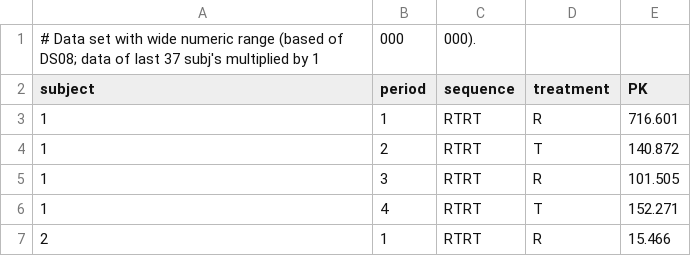
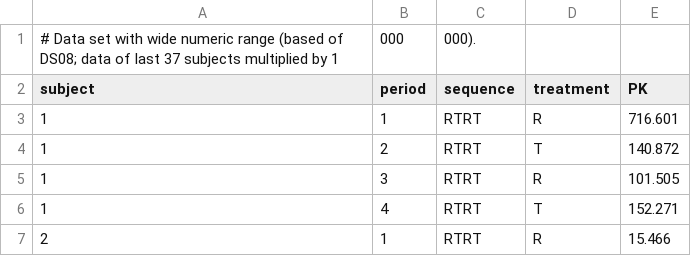
Before and after one commit to Helmut01/replicateBE, a CSV file: inst/extdata/DS09.csv, drawn as a sheet; only a part is shown.

```diff
--- a/inst/extdata/DS09.csv
+++ b/inst/extdata/DS09.csv
@@ -1,2 +1,2 @@
-# Data set with wide numeric range (based of DS08; data of last 37 subj's multiplied by 1,000,000).
+# Data set with wide numeric range (based of DS08; data of last 37 subjects multiplied by 1,000,000).
 subject,period,sequence,treatment,PK
```
Also changed, not shown: inst/extdata/DS11.csv, inst/extdata/DS17.csv, 21 other files.
